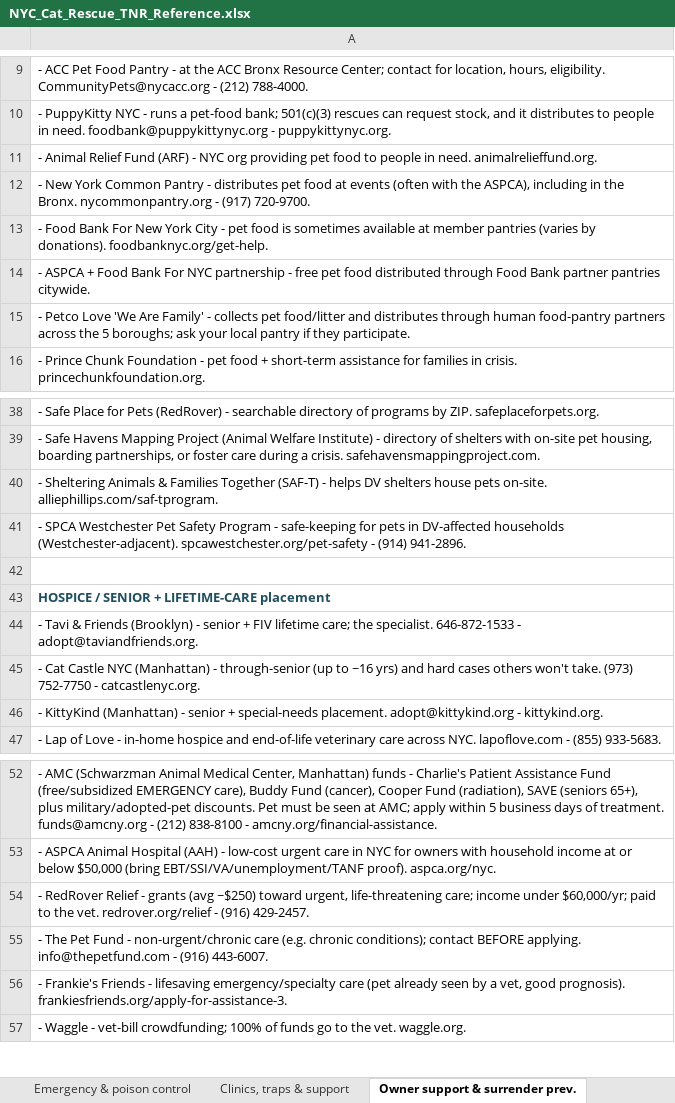
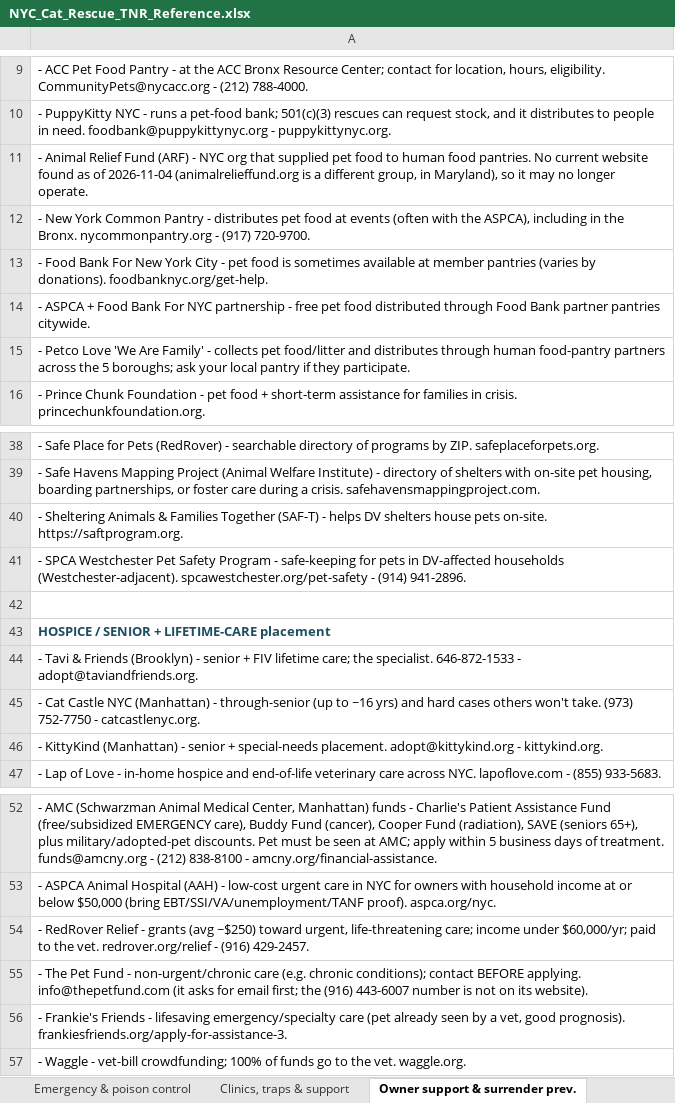
Before and after one commit to btaylor62000-spec/nyc-animal-rescue, an Excel workbook: research/NYC_Cat_Rescue_TNR_Reference.xlsx, sheet Owner support & surrender prev., drawn as a sheet; only a part is shown, gaps mark what is left out; values as stored, in another font and other column widths than the file's, no borders; the diff names each change by its address in the sheet, - before the commit and + after, or states it on an @@ line.

```diff
--- a/research/NYC_Cat_Rescue_TNR_Reference.xlsx (sheet Owner support & surrender prev.)
+++ b/research/NYC_Cat_Rescue_TNR_Reference.xlsx (sheet Owner support & surrender prev.)
-A11: …NYC org providing pet food to people in need. animalrelieffund.org.
+A11: …NYC org that supplied pet food to human food pantries. No current website found as of 2026-11-04 (animalrelieffund.org is a different group, in Maryland), so it may no longer operate.
-A40: …pets on-site. alliephillips.com/saf-tprogram.
+A40: …pets on-site. https://saftprogram.org.
-A55: …applying. info@thepetfund.com - (916) 443-6007.
+A55: …applying. info@thepetfund.com (it asks for email first; the (916) 443-6007 number is not on its website).
```
Also changed, not shown: sheet Emergency & poison control, sheet Clinics, traps & support, sheet Lost-found & behavior, research/NYC_Dog_Rescue_Reference.xlsx, research/NYC_Exotic_SmallAnimal_Wildlife_Reference.xlsx, 14 other files.
